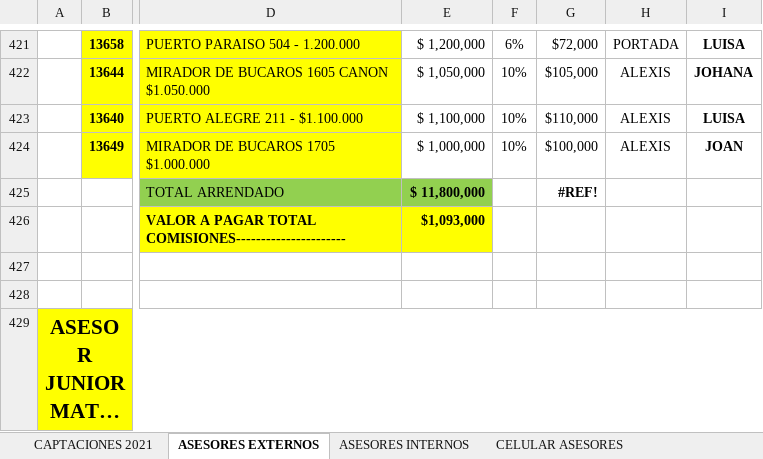
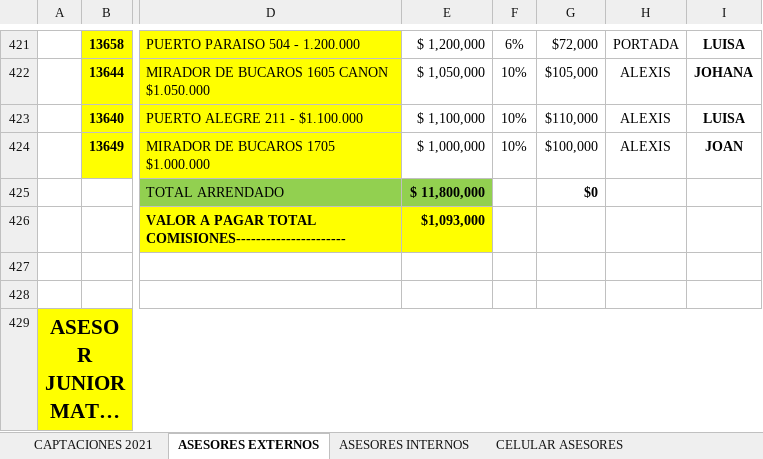
Before and after one commit to EstefaniaEcheverry/Inmuebles, an Excel workbook: Global Arriendos/SEDE BELLO 2022.xlsx, sheet ASESORES EXTERNOS, drawn as a sheet; only a part is shown, gaps mark what is left out; long unchanged cells end in …; values as stored, in another font and other column widths than the file's, no borders; the diff names each change by its address in the sheet, - before the commit and + after, or states it on an @@ line.

```diff
--- a/Global Arriendos/SEDE BELLO 2022.xlsx (sheet ASESORES EXTERNOS)
+++ b/Global Arriendos/SEDE BELLO 2022.xlsx (sheet ASESORES EXTERNOS)
-G425: #REF!
+G425: $0
```
Also changed, not shown: Global Arriendos/informe Global ARRIENDOS.xlsx, Global Arriendos/informe Global ARRIENDOS_cor.xlsx, 2 other files.
